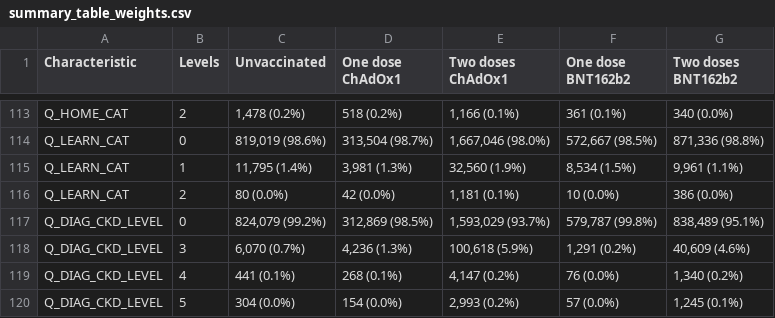
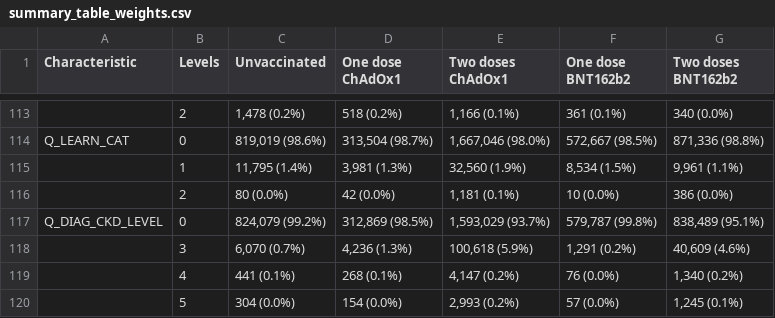
Before and after one commit to EAVE-II/Covid-vaccine-waning-pooled, a CSV file: output/descriptives/summary_table_weights.csv, drawn as a sheet; only a part is shown, gaps mark what is left out; the diff covers the shown part only.

```diff
--- a/output/descriptives/summary_table_weights.csv
+++ b/output/descriptives/summary_table_weights.csv
@@ -113,8 +113,8 @@
-"Q_HOME_CAT","2","1,478 (0.2%)","518 (0.2%)","1,166 (0.1%)","361 (0.1%)","340 (0.0%)"
+"","2","1,478 (0.2%)","518 (0.2%)","1,166 (0.1%)","361 (0.1%)","340 (0.0%)"
 "Q_LEARN_CAT","0","819,019 (98.6%)","313,504 (98.7%)","1,667,046 (98.0%)","572,667 (98.5%)","871,336 (98.8%)"
-"Q_LEARN_CAT","1","11,795 (1.4%)","3,981 (1.3%)","32,560 (1.9%)","8,534 (1.5%)","9,961 (1.1%)"
-"Q_LEARN_CAT","2","80 (0.0%)","42 (0.0%)","1,181 (0.1%)","10 (0.0%)","386 (0.0%)"
+"","1","11,795 (1.4%)","3,981 (1.3%)","32,560 (1.9%)","8,534 (1.5%)","9,961 (1.1%)"
+"","2","80 (0.0%)","42 (0.0%)","1,181 (0.1%)","10 (0.0%)","386 (0.0%)"
 "Q_DIAG_CKD_LEVEL","0","824,079 (99.2%)","312,869 (98.5%)","1,593,029 (93.7%)","579,787 (99.8%)","838,489 (95.1%)"
-"Q_DIAG_CKD_LEVEL","3","6,070 (0.7%)","4,236 (1.3%)","100,618 (5.9%)","1,291 (0.2%)","40,609 (4.6%)"
-"Q_DIAG_CKD_LEVEL","4","441 (0.1%)","268 (0.1%)","4,147 (0.2%)","76 (0.0%)","1,340 (0.2%)"
-"Q_DIAG_CKD_LEVEL","5","304 (0.0%)","154 (0.0%)","2,993 (0.2%)","57 (0.0%)","1,245 (0.1%)"
+"","3","6,070 (0.7%)","4,236 (1.3%)","100,618 (5.9%)","1,291 (0.2%)","40,609 (4.6%)"
+"","4","441 (0.1%)","268 (0.1%)","4,147 (0.2%)","76 (0.0%)","1,340 (0.2%)"
+"","5","304 (0.0%)","154 (0.0%)","2,993 (0.2%)","57 (0.0%)","1,245 (0.1%)"
```
Also changed, not shown: 71 edited cells elsewhere in this file, output/descriptives/summary_table_non_carehome_weights.csv, 2 other files.
